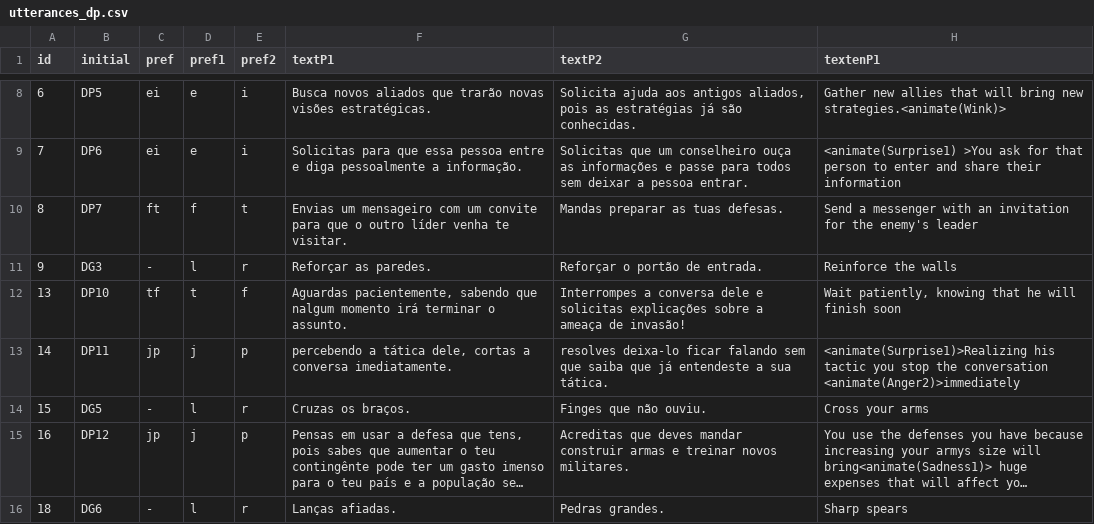
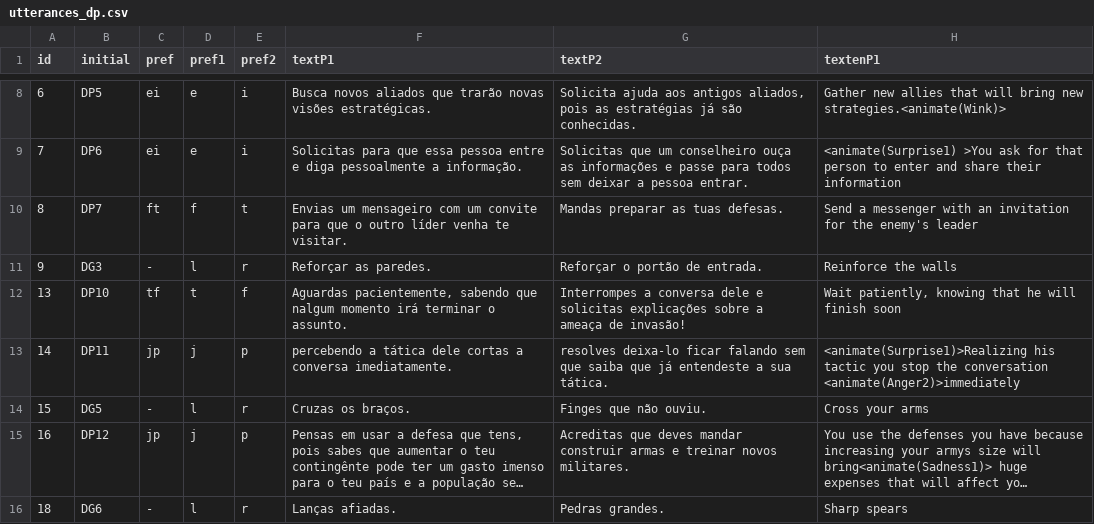
Before and after one commit to MariaJoseF/Storytelling_SR, a CSV file: SOP/Utterances/utterances_dp.csv, drawn as a sheet; only a part is shown, gaps mark what is left out; long unchanged cells end in …; the diff names each change by its address in the sheet, - before the commit and + after, or states it on an @@ line.

Commit message:
Log new info added and DP utterance fixed.

```diff
--- a/SOP/Utterances/utterances_dp.csv
+++ b/SOP/Utterances/utterances_dp.csv
-F13 (textP1): …a tática dele, cortas a…
+F13 (textP1): …a tática dele cortas a…
```
Also changed, not shown: 3 other files.
